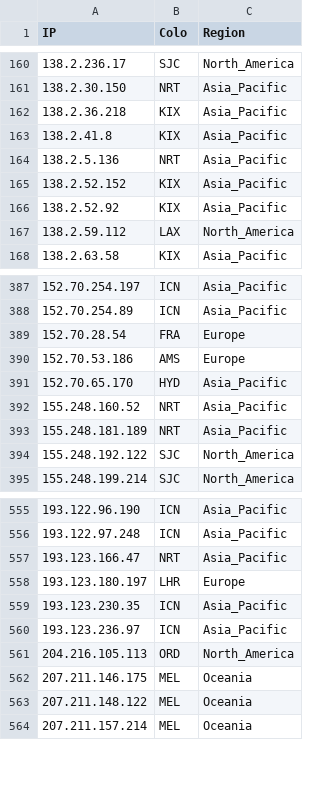
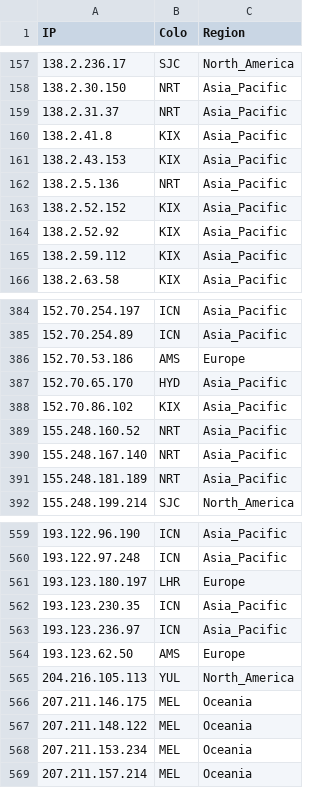
Before and after one commit to FarelRA/proxyip-tracker, a CSV file: result/ips.csv, drawn as a sheet; only a part is shown, gaps mark what is left out; the diff covers the shown part only.

```diff
--- a/result/ips.csv
+++ b/result/ips.csv
@@ -161,4 +158,5 @@ IP,Colo,Region
 138.2.30.150,NRT,Asia_Pacific
-138.2.36.218,KIX,Asia_Pacific
+138.2.31.37,NRT,Asia_Pacific
 138.2.41.8,KIX,Asia_Pacific
+138.2.43.153,KIX,Asia_Pacific
 138.2.5.136,NRT,Asia_Pacific
@@ -166,3 +164,3 @@ IP,Colo,Region
 138.2.52.92,KIX,Asia_Pacific
-138.2.59.112,LAX,North_America
+138.2.59.112,KIX,Asia_Pacific
 138.2.63.58,KIX,Asia_Pacific
@@ -388,8 +385,8 @@ IP,Colo,Region
 152.70.254.89,ICN,Asia_Pacific
-152.70.28.54,FRA,Europe
 152.70.53.186,AMS,Europe
 152.70.65.170,HYD,Asia_Pacific
+152.70.86.102,KIX,Asia_Pacific
 155.248.160.52,NRT,Asia_Pacific
+155.248.167.140,NRT,Asia_Pacific
 155.248.181.189,NRT,Asia_Pacific
-155.248.192.122,SJC,North_America
 155.248.199.214,SJC,North_America
@@ -556,3 +560,2 @@ IP,Colo,Region
 193.122.97.248,ICN,Asia_Pacific
-193.123.166.47,NRT,Asia_Pacific
 193.123.180.197,LHR,Europe
@@ -560,5 +563,7 @@ IP,Colo,Region
 193.123.236.97,ICN,Asia_Pacific
-204.216.105.113,ORD,North_America
+193.123.62.50,AMS,Europe
+204.216.105.113,YUL,North_America
 207.211.146.175,MEL,Oceania
 207.211.148.122,MEL,Oceania
+207.211.153.234,MEL,Oceania
 207.211.157.214,MEL,Oceania
```
Also changed, not shown: 22 added rows, 25 removed rows and 11 edited cells elsewhere in this file, result/domains-ips.csv, result/tested-ips.csv.
